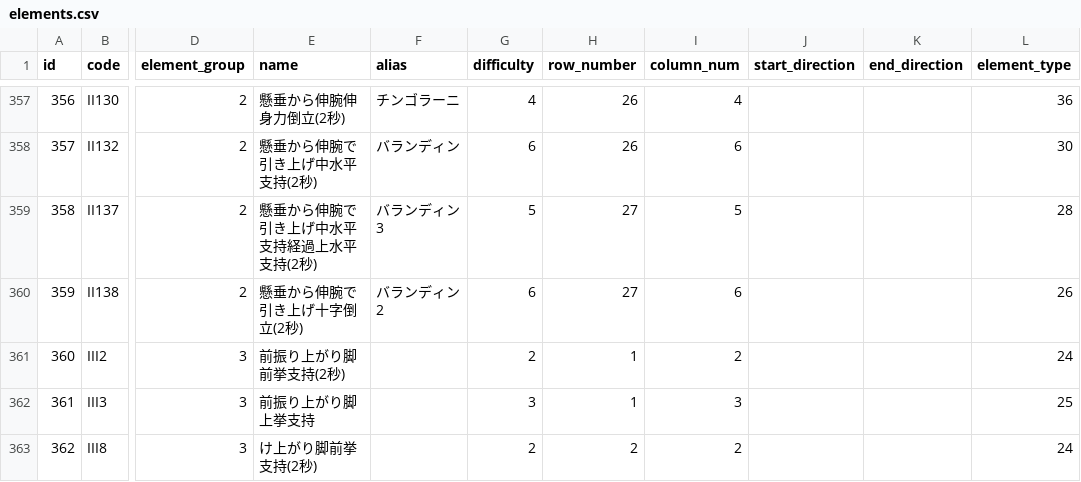
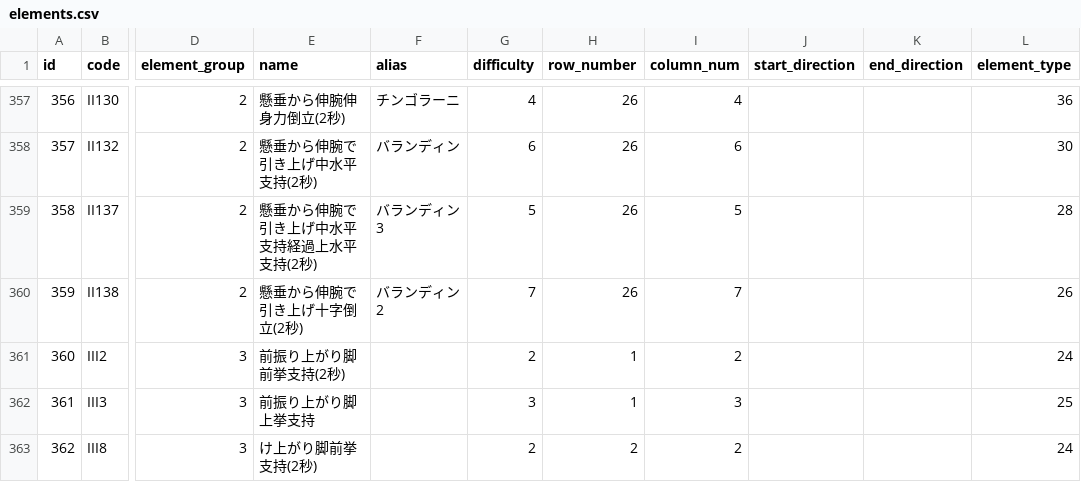
Before and after one commit to jun-1010/gymcal, a CSV file: backend/storage/app/elements.csv, drawn as a sheet; only a part is shown, gaps mark what is left out; the diff names each change by its address in the sheet, - before the commit and + after, or states it on an @@ line.

```diff
--- a/backend/storage/app/elements.csv
+++ b/backend/storage/app/elements.csv
-H359:H360 (row_number): 27
+H359:H360 (row_number): 26
-G360 (difficulty): 6
+G360 (difficulty): 7
-I360 (column_num): 6
+I360 (column_num): 7
```
Also changed, not shown: 1 other file.
